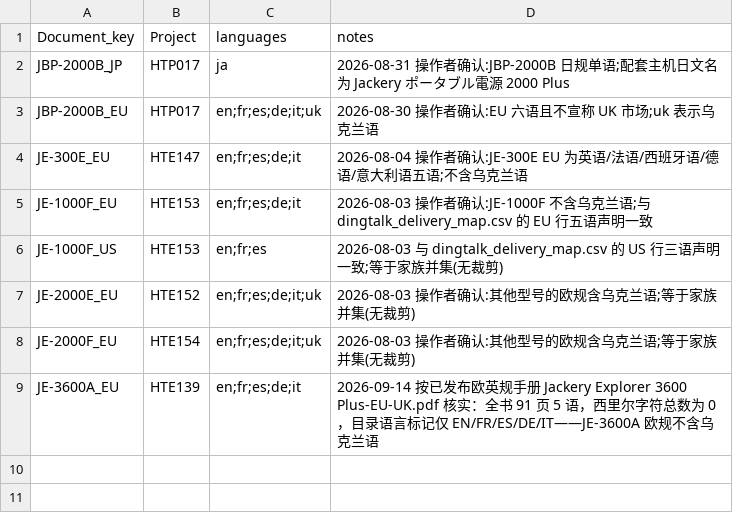
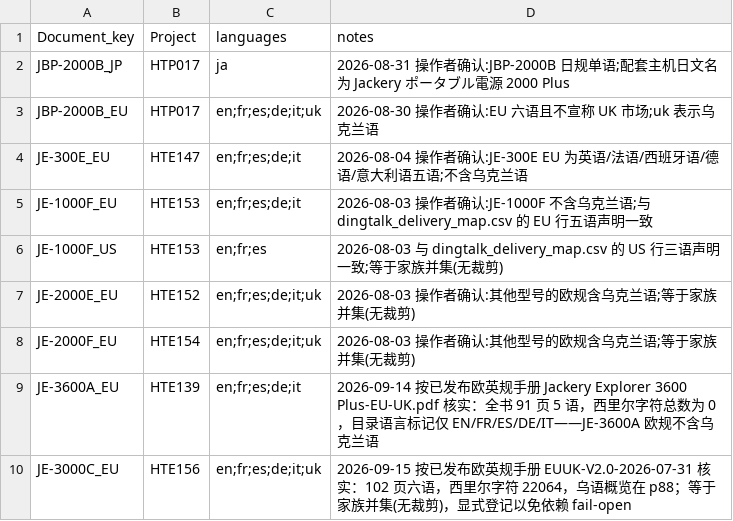
Before and after one commit to Bingboom/Hello-Docs, a CSV file: data/model_languages.csv, drawn as a sheet.

```diff
--- a/data/model_languages.csv
+++ b/data/model_languages.csv
@@ -9 +9,2 @@ JE-2000F_EU,HTE154,en;fr;es;de;it;uk,2026-08-03 操作者确认:其他型号的
 JE-3600A_EU,HTE139,en;fr;es;de;it,2026-09-14 按已发布欧英规手册 Jackery Explorer 3600 Plus-EU-UK.pdf 核实：全书 91 页 5 语，西里尔字符总数为 0，目录语言标记仅 EN/FR/ES/DE/IT——JE-3600A 欧规不含乌克兰语
+JE-3000C_EU,HTE156,en;fr;es;de;it;uk,2026-09-15 按已发布欧英规手册 EUUK-V2.0-2026-07-31 核实：102 页六语，西里尔字符 22064，乌语概览在 p88；等于家族并集(无裁剪)，显式登记以免依赖 fail-open
```
Also changed, not shown: 26 other files.
